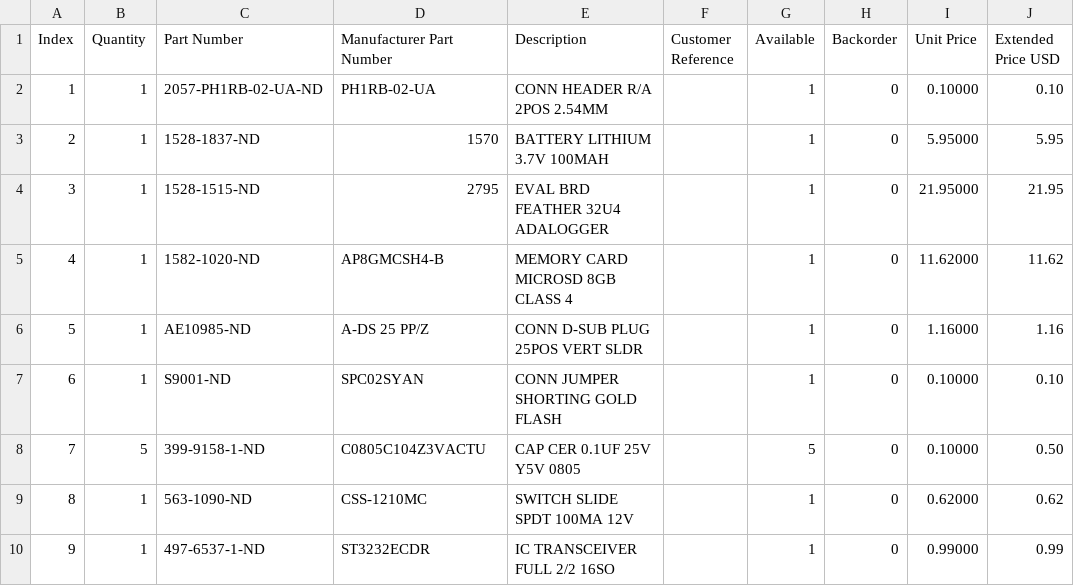
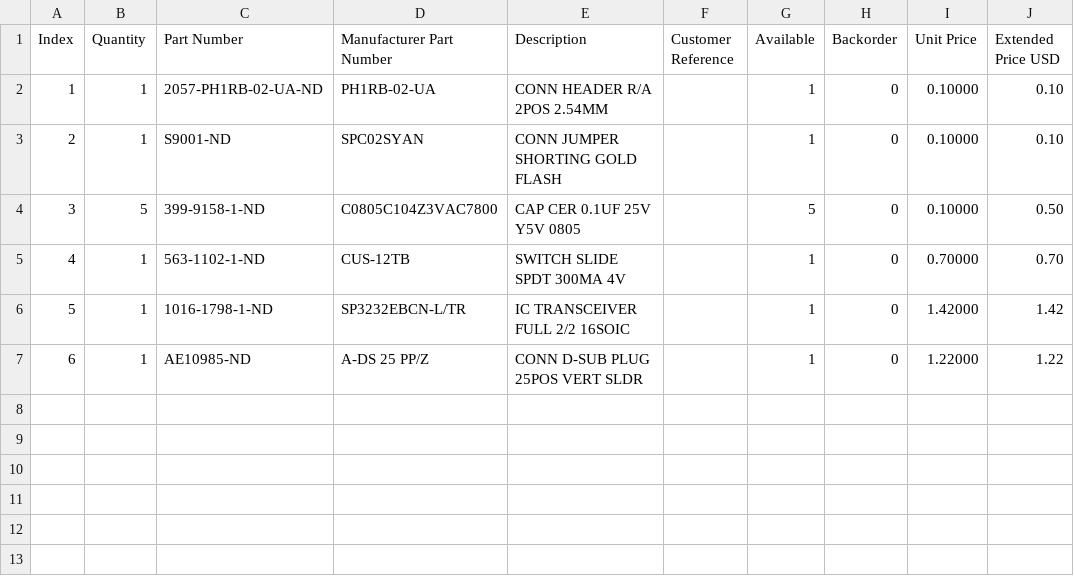
Before and after one commit to bkw777/MounT, a CSV file: MounT_K85_Feather.BOM.csv, drawn as a sheet; removed rows and columns are numbered as before the commit, all else as after; the diff names each change by its address in the sheet, - before the commit and + after, or states it on an @@ line.

Commit message:
smt power switch on feather, routing 3v3 on teensy, silkscreen all

```diff
--- a/MounT_K85_Feather.BOM.csv
+++ b/MounT_K85_Feather.BOM.csv
-row 3: 2 | 1 | 1528-1837-ND | 1570 | BATTERY LITHIUM 3.7V 100MAH |  | 1 | 0 | 5.95000 | 5.95
-row 4: 3 | 1 | 1528-1515-ND | 2795 | EVAL BRD FEATHER 32U4 ADALOGGER |  | 1 | 0 | 21.95000 | 21.95
-row 5: 4 | 1 | 1582-1020-ND | AP8GMCSH4-B | MEMORY CARD MICROSD 8GB CLASS 4 |  | 1 | 0 | 11.62000 | 11.62
-row 6: 5 | 1 | AE10985-ND | A-DS 25 PP/Z | CONN D-SUB PLUG 25POS VERT SLDR |  | 1 | 0 | 1.16000 | 1.16
@@ column A (Index) renumbered between rows 3 and 6 @@
-D4 (Manufacturer Part Number): C0805C104Z3VACTU
+D4 (Manufacturer Part Number): C0805C104Z3VAC7800
-C5 (Part Number): 563-1090-ND
+C5 (Part Number): 563-1102-1-ND
-D5 (Manufacturer Part Number): CSS-1210MC
+D5 (Manufacturer Part Number): CUS-12TB
-E5 (Description): SWITCH SLIDE SPDT 100MA 12V
+E5 (Description): SWITCH SLIDE SPDT 300MA 4V
-I5 (Unit Price): 0.62000
+I5 (Unit Price): 0.70000
-J5 (Extended Price USD): 0.62
+J5 (Extended Price USD): 0.70
-C6 (Part Number): 497-6537-1-ND
+C6 (Part Number): 1016-1798-1-ND
-D6 (Manufacturer Part Number): ST3232ECDR
+D6 (Manufacturer Part Number): SP3232EBCN-L/TR
-E6 (Description): IC TRANSCEIVER FULL 2/2 16SO
+E6 (Description): IC TRANSCEIVER FULL 2/2 16SOIC
-I6 (Unit Price): 0.99000
+I6 (Unit Price): 1.42000
-J6 (Extended Price USD): 0.99
+J6 (Extended Price USD): 1.42
+row 7: 6 | 1 | AE10985-ND | A-DS 25 PP/Z | CONN D-SUB PLUG 25POS VERT SLDR |  | 1 | 0 | 1.22000 | 1.22
```
Also changed, not shown: MounT_K85_Teensy.BOM.csv, MounT_WP2_Feather.BOM.csv, 30 other files.
